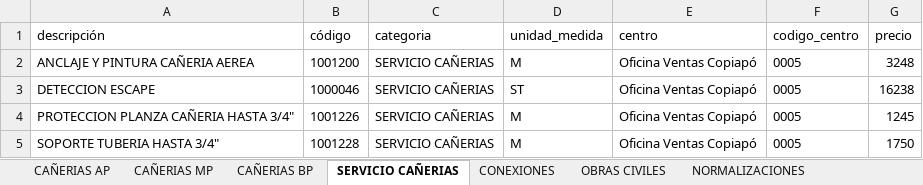
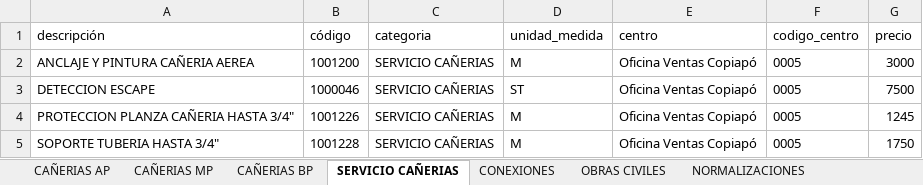
Before and after one commit to devece/planilla-cotizacion, an Excel workbook: base_datos.xlsx, sheet SERVICIO CAÑERIAS, drawn as a sheet; only a part is shown; values as stored, in another font and other column widths than the file's, no borders; the diff names each change by its address in the sheet, - before the commit and + after, or states it on an @@ line.

Commit message:
Actualiza precios Copiapo desde detalle comercial

```diff
--- a/base_datos.xlsx (sheet SERVICIO CAÑERIAS)
+++ b/base_datos.xlsx (sheet SERVICIO CAÑERIAS)
-G2 (precio): 3248
+G2 (precio): 3000
-G3 (precio): 16238
+G3 (precio): 7500
```
Also changed, not shown: sheet CONEXIONES, sheet OBRAS CIVILES, sheet EQUIPO COMPRA DIRECTA, sheet NORMALIZACIONES, hidden cells.
